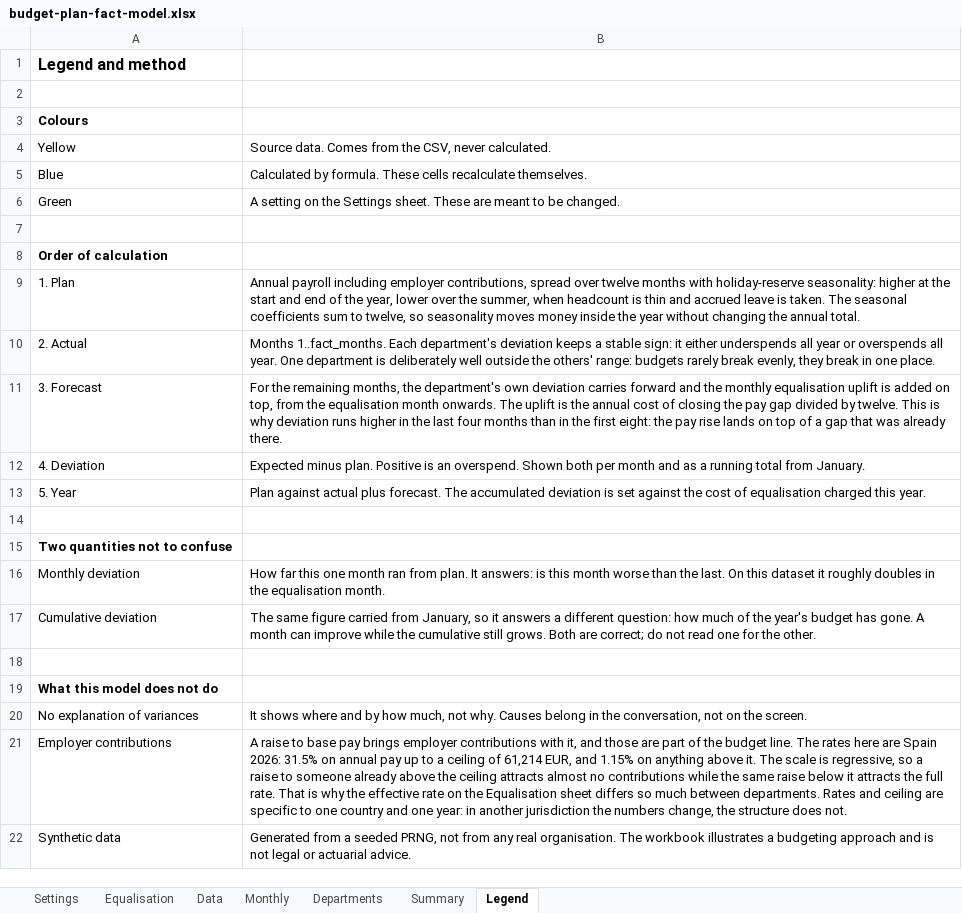
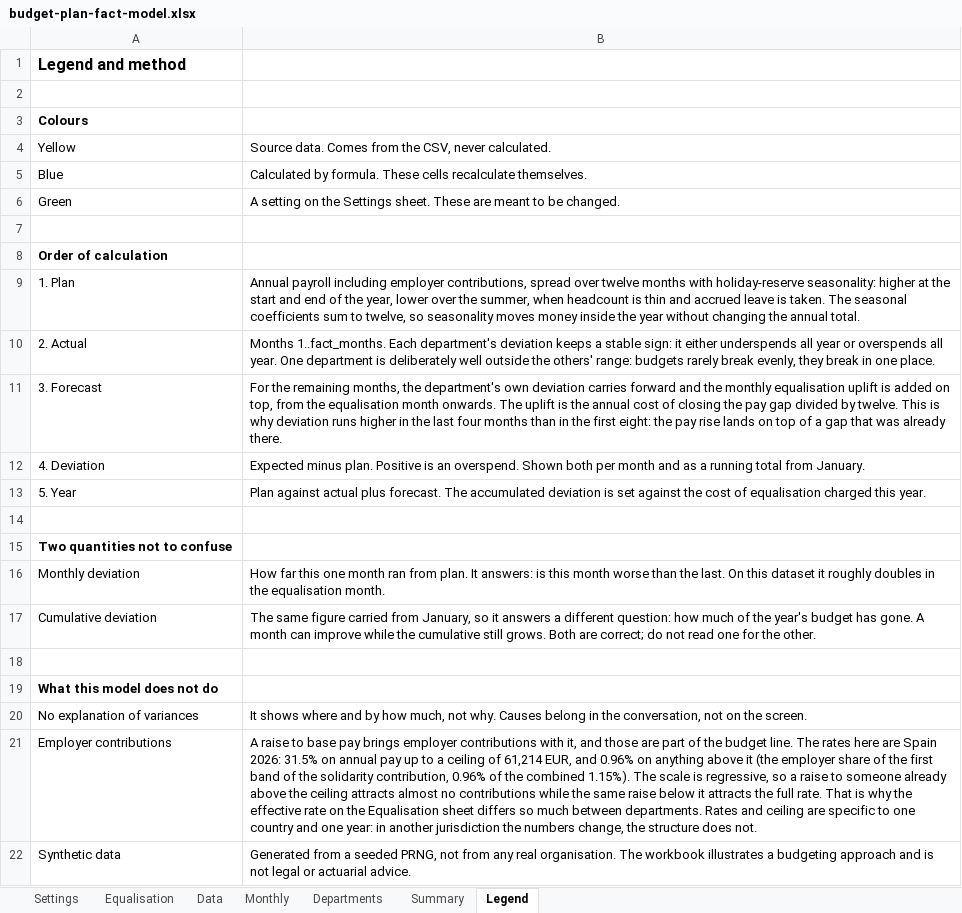
Before and after one commit to OlgaDimitrovaGit/comp-budget-lab, an Excel workbook: budget-plan-fact/budget-plan-fact-model.xlsx, sheet Legend, drawn as a sheet; values as stored, in another font and other column widths than the file's, no borders; the diff names each change by its address in the sheet, - before the commit and + after, or states it on an @@ line.

```diff
--- a/budget-plan-fact/budget-plan-fact-model.xlsx (sheet Legend)
+++ b/budget-plan-fact/budget-plan-fact-model.xlsx (sheet Legend)
-B21: …EUR, and 1.15% on anything above it. The scale…
+B21: …EUR, and 0.96% on anything above it (the employer share of the first band of the solidarity contribution, 0.96% of the combined 1.15%). The scale…
```
Also changed, not shown: sheet Data, sheet Monthly, sheet Departments, sheet Equalisation, sheet Summary, pay-gap-calculator/pay-gap-model.xlsx, 17 other files.
